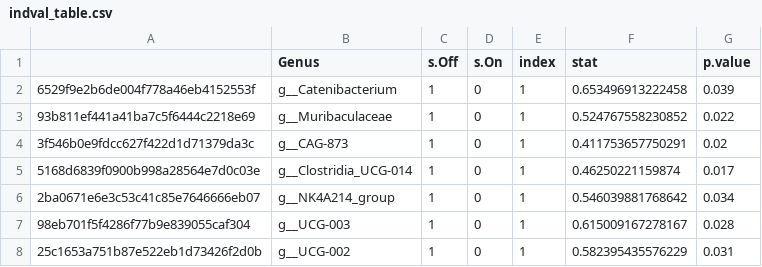
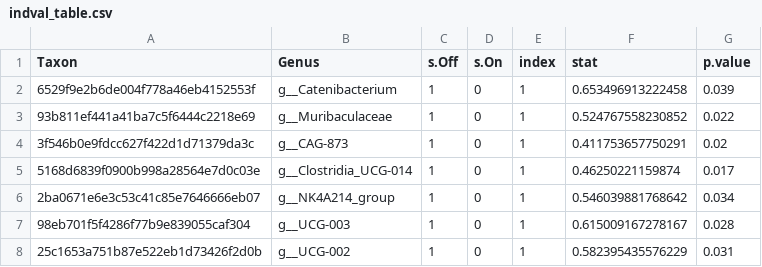
Before and after one commit to vanesseli/MICB-305-Group-4, a CSV file: indval_table.csv, drawn as a sheet.

```diff
--- a/indval_table.csv
+++ b/indval_table.csv
@@ -1,2 +1,2 @@
-"","Genus","s.Off","s.On","index","stat","p.value"
+"Taxon","Genus","s.Off","s.On","index","stat","p.value"
 "6529f9e2b6de004f778a46eb4152553f"," g__Catenibacterium",1,0,1,0.653496913222458,0.039
```
Also changed, not shown: 3 other files.
